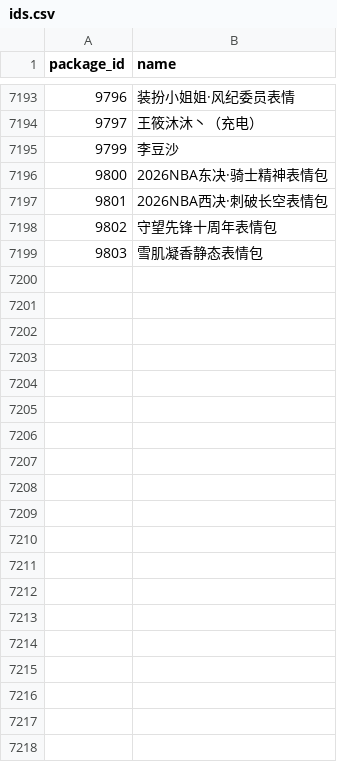
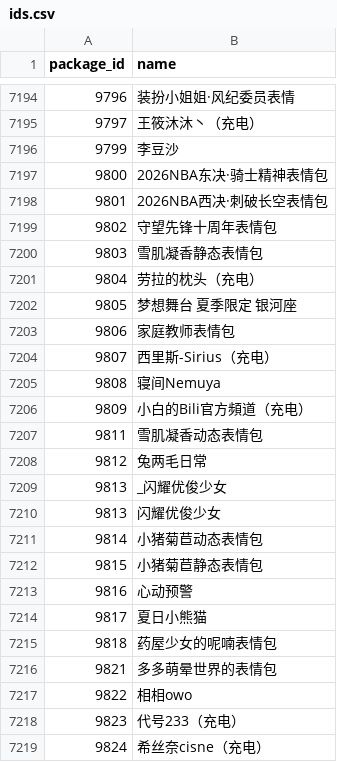
Before and after one commit to sjh8130/BilibiliSuitCollection, a CSV file: emoji/ids.csv, drawn as a sheet; only a part is shown, gaps mark what is left out; the diff covers the shown part only.

```diff
--- a/emoji/ids.csv
+++ b/emoji/ids.csv
@@ -7199 +7200,20 @@
 9803,雪肌凝香静态表情包
+9804,劳拉的枕头（充电）
+9805,梦想舞台 夏季限定 银河座
+9806,家庭教师表情包
+9807,西里斯-Sirius（充电）
+9808,寝间Nemuya
+9809,小白的Bili官方頻道（充电）
+9811,雪肌凝香动态表情包
+9812,兔两毛日常
+9813,_闪耀优俊少女
+9813,闪耀优俊少女
+9814,小猪菊苣动态表情包
+9815,小猪菊苣静态表情包
+9816,心动预警
+9817,夏日小熊猫
+9818,药屋少女的呢喃表情包
+9821,多多萌晕世界的表情包
+9822,相相owo
+9823,代号233（充电）
+9824,希丝奈cisne（充电）
```
Also changed, not shown: 17 added rows elsewhere in this file, 58 other files.
